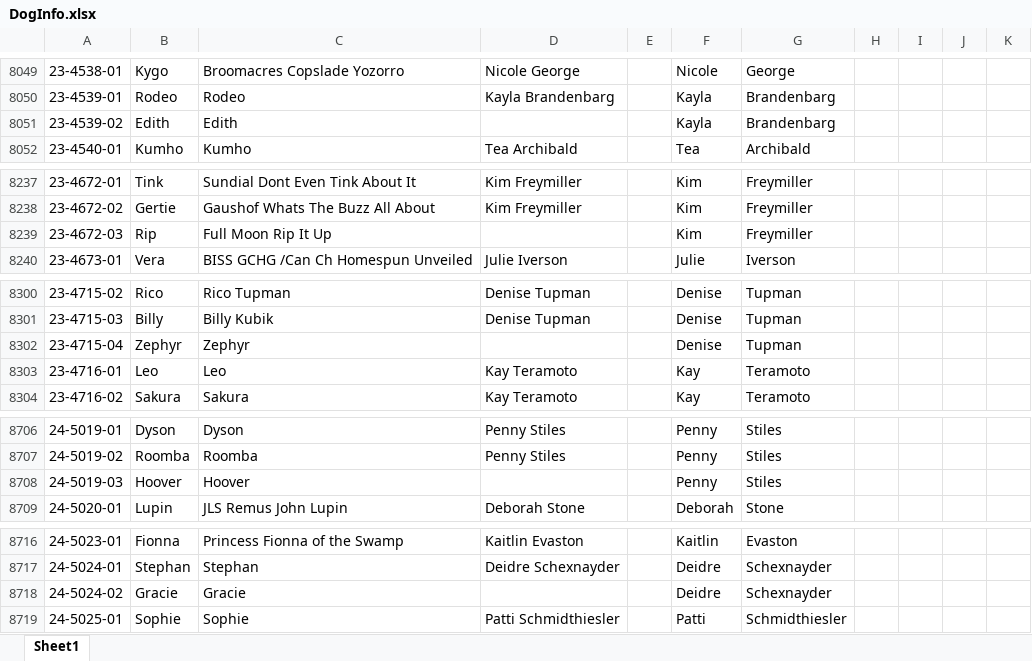
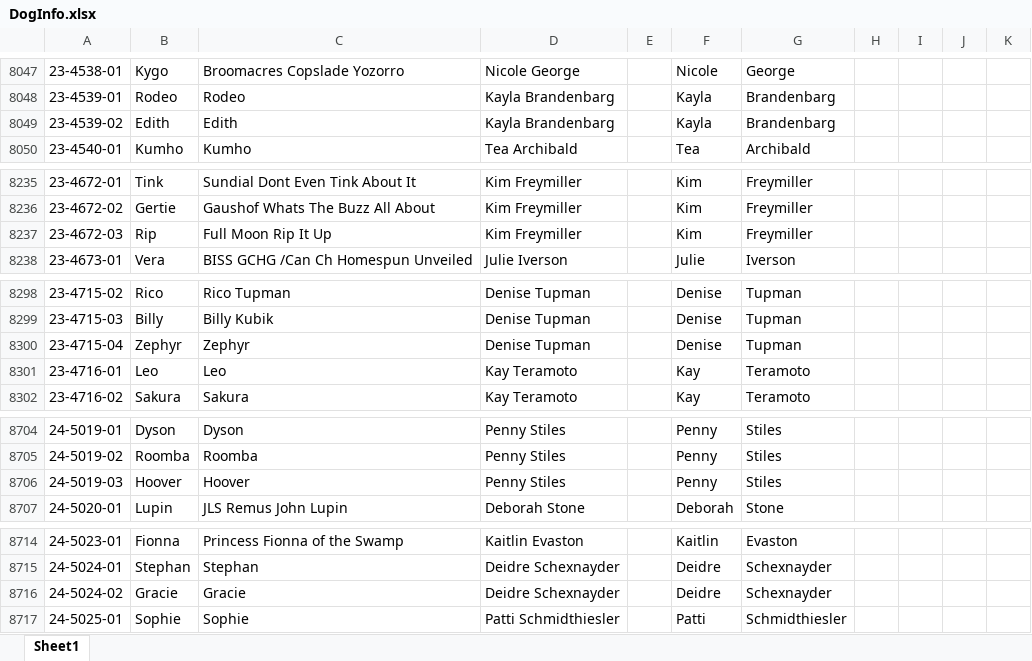
Before and after one commit to Cwagtracker/Tracker, an Excel workbook: DogInfo.xlsx, sheet Sheet1, drawn as a sheet; only a part is shown, gaps mark what is left out; values as stored, in another font and other column widths than the file's, no borders; conditional formats not drawn; addresses are those after the commit; the diff covers the shown part only; the diff names each change by its address in the sheet, - before the commit and + after, or states it on an @@ line.

```diff
--- a/DogInfo.xlsx (sheet Sheet1)
+++ b/DogInfo.xlsx (sheet Sheet1)
-D8049: (empty)
+D8049: Kayla Brandenbarg
-D8237: (empty)
+D8237: Kim Freymiller
-D8300: (empty)
+D8300: Denise Tupman
-D8706: (empty)
+D8706: Penny Stiles
-D8716: (empty)
+D8716: Deidre Schexnayder
```
Also changed, not shown: 3 removed rows and 9 edited cells elsewhere in this sheet, formulas that keep their value.
